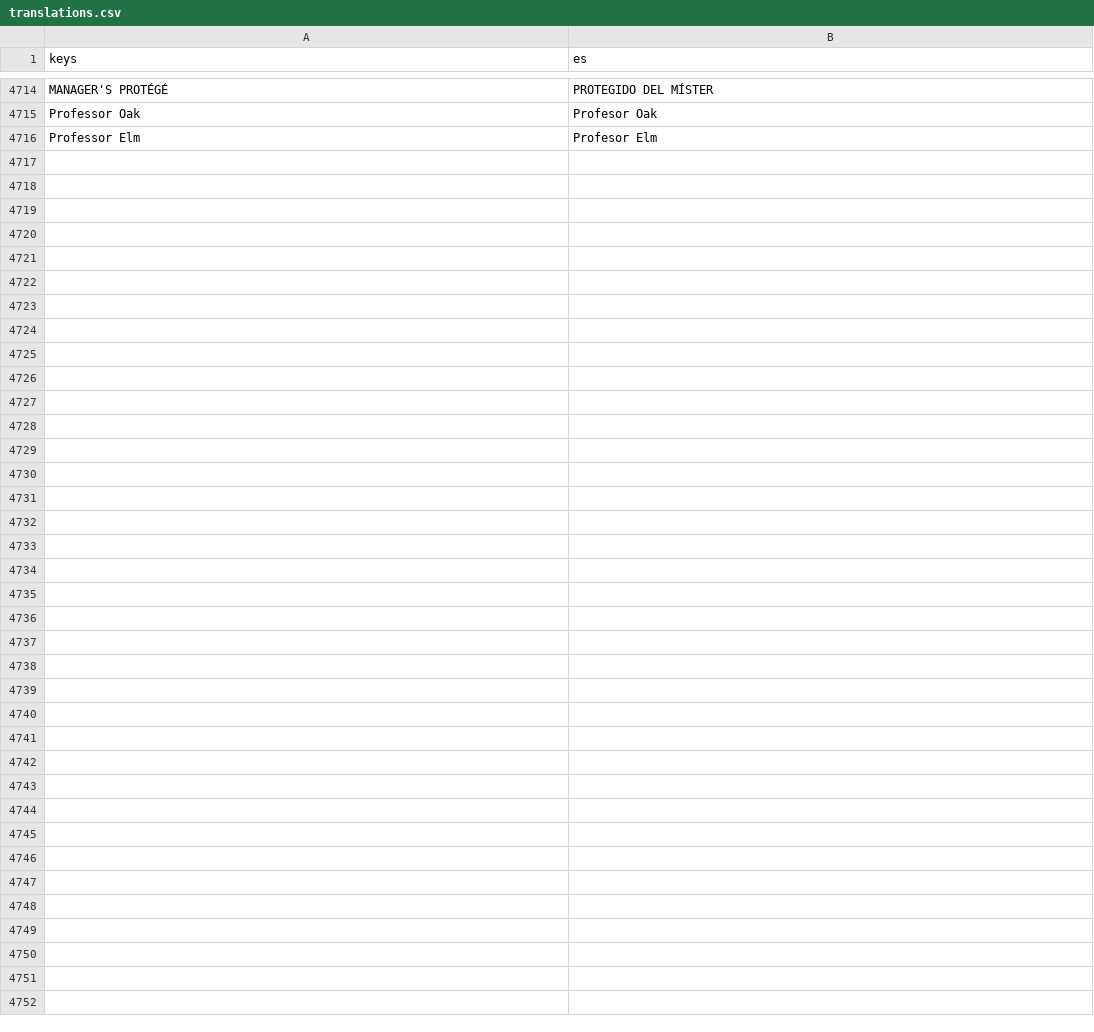
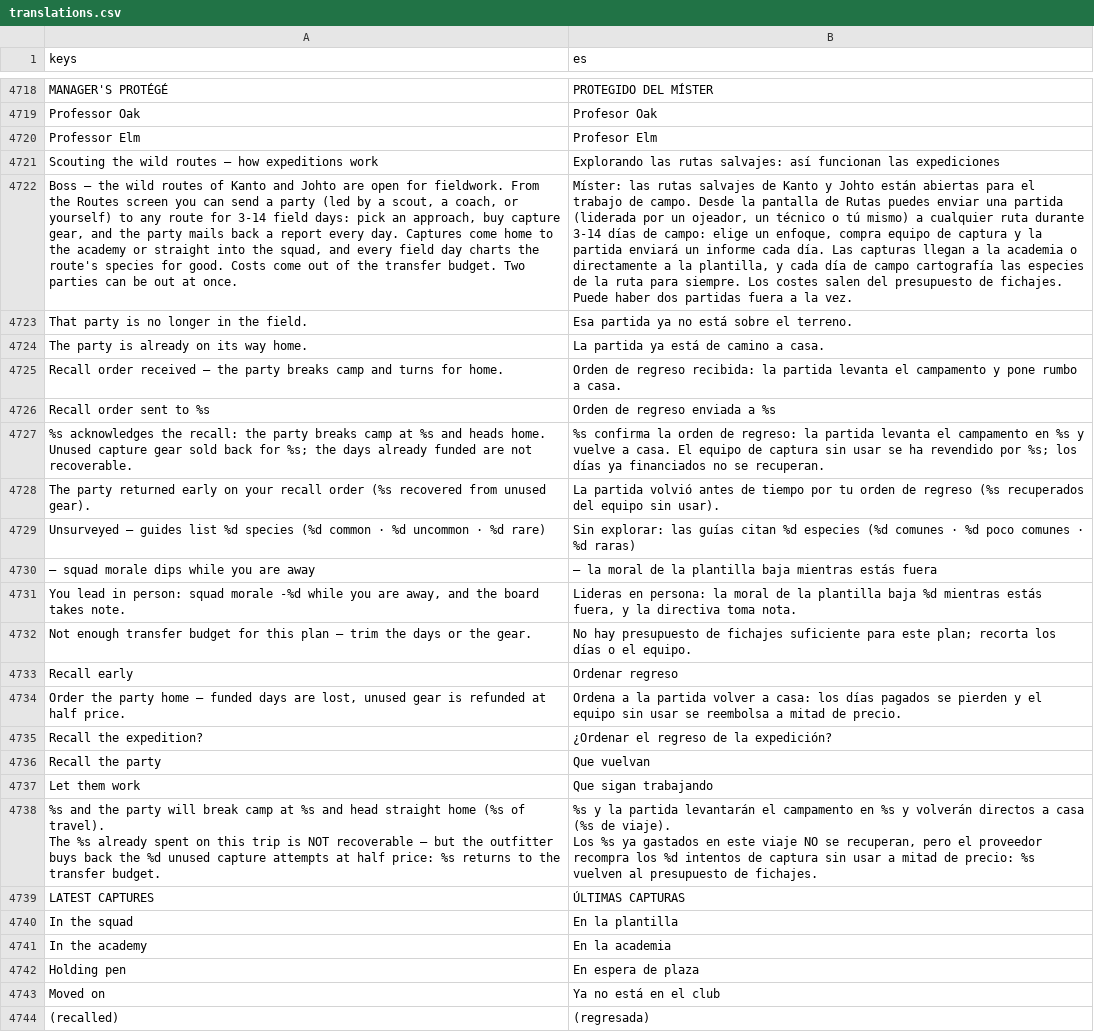
Before and after one commit to enrimr/pokemon-manager-game, a CSV file: i18n/translations.csv, drawn as a sheet; only a part is shown, gaps mark what is left out; ↵ is a line break in a cell; the diff covers the shown part only; the diff names each change by its address in the sheet, - before the commit and + after, or states it on an @@ line.

```diff
--- a/i18n/translations.csv
+++ b/i18n/translations.csv
+row 4721: Scouting the wild routes — how expeditions work | Explorando las rutas salvajes: así funcionan las expediciones
+row 4722: Boss — the wild routes of Kanto and Johto are open for fieldwork. From the Routes screen you can send a party (led by a scout, a coach, or yourself) to any route for 3-14 field days: pick an approach, buy capture gear, and the party mails back a report every day. Captures come home to the academy or straight into the squad, and every field day charts the route's species for good. Costs come out of the transfer budget. Two parties can be out at once. | Míster: las rutas salvajes de Kanto y Johto están abiertas para el trabajo de campo. Desde la pantalla de Rutas puedes enviar una partida (liderada por un ojeador, un técnico o tú mismo) a cualquier ruta durante 3-14 días de campo: elige un enfoque, compra equipo de captura y la partida enviará un informe cada día. Las capturas llegan a la academia o directamente a la plantilla, y cada día de campo cartografía las especies de la ruta para siempre. Los costes salen del presupuesto de fichajes. Puede haber dos partidas fuera a la vez.
+row 4723: That party is no longer in the field. | Esa partida ya no está sobre el terreno.
+row 4724: The party is already on its way home. | La partida ya está de camino a casa.
+row 4725: Recall order received — the party breaks camp and turns for home. | Orden de regreso recibida: la partida levanta el campamento y pone rumbo a casa.
+row 4726: Recall order sent to %s | Orden de regreso enviada a %s
+row 4727: %s acknowledges the recall: the party breaks camp at %s and heads home. Unused capture gear sold back for %s; the days already funded are not recoverable. | %s confirma la orden de regreso: la partida levanta el campamento en %s y vuelve a casa. El equipo de captura sin usar se ha revendido por %s; los días ya financiados no se recuperan.
+row 4728: The party returned early on your recall order (%s recovered from unused gear). | La partida volvió antes de tiempo por tu orden de regreso (%s recuperados del equipo sin usar).
+row 4729: Unsurveyed — guides list %d species (%d common · %d uncommon · %d rare) | Sin explorar: las guías citan %d especies (%d comunes · %d poco comunes · %d raras)
+row 4730: — squad morale dips while you are away | — la moral de la plantilla baja mientras estás fuera
+row 4731: You lead in person: squad morale -%d while you are away, and the board takes note. | Lideras en persona: la moral de la plantilla baja %d mientras estás fuera, y la directiva toma nota.
+row 4732: Not enough transfer budget for this plan — trim the days or the gear. | No hay presupuesto de fichajes suficiente para este plan; recorta los días o el equipo.
+row 4733: Recall early | Ordenar regreso
+row 4734: Order the party home — funded days are lost, unused gear is refunded at half price. | Ordena a la partida volver a casa: los días pagados se pierden y el equipo sin usar se reembolsa a mitad de precio.
+row 4735: Recall the expedition? | ¿Ordenar el regreso de la expedición?
+row 4736: Recall the party | Que vuelvan
+row 4737: Let them work | Que sigan trabajando
+row 4738: %s and the party will break camp at %s and head straight home (%s of travel). ↵ The %s already spent on this trip is NOT recoverable — but the outfitter buys back the %d unused capture attempts at half price: %s returns to the transfer budget. | %s y la partida levantarán el campamento en %s y volverán directos a casa (%s de viaje). ↵ Los %s ya gastados en este viaje NO se recuperan, pero el proveedor recompra los %d intentos de captura sin usar a mitad de precio: %s vuelven al presupuesto de fichajes.
+row 4739: LATEST CAPTURES | ÚLTIMAS CAPTURAS
+row 4740: In the squad | En la plantilla
+row 4741: In the academy | En la academia
+row 4742: Holding pen | En espera de plaza
+row 4743: Moved on | Ya no está en el club
+row 4744: (recalled) | (regresada)
```
Also changed, not shown: 5 added rows, 1 removed row and 2 edited cells elsewhere in this file, 6 other files.
